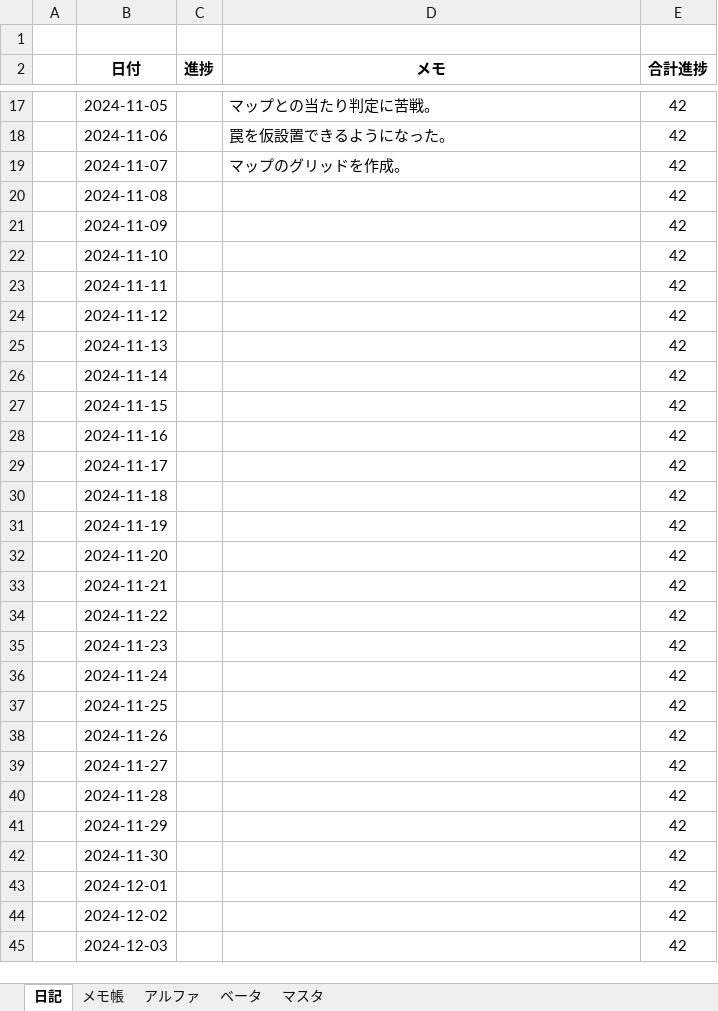
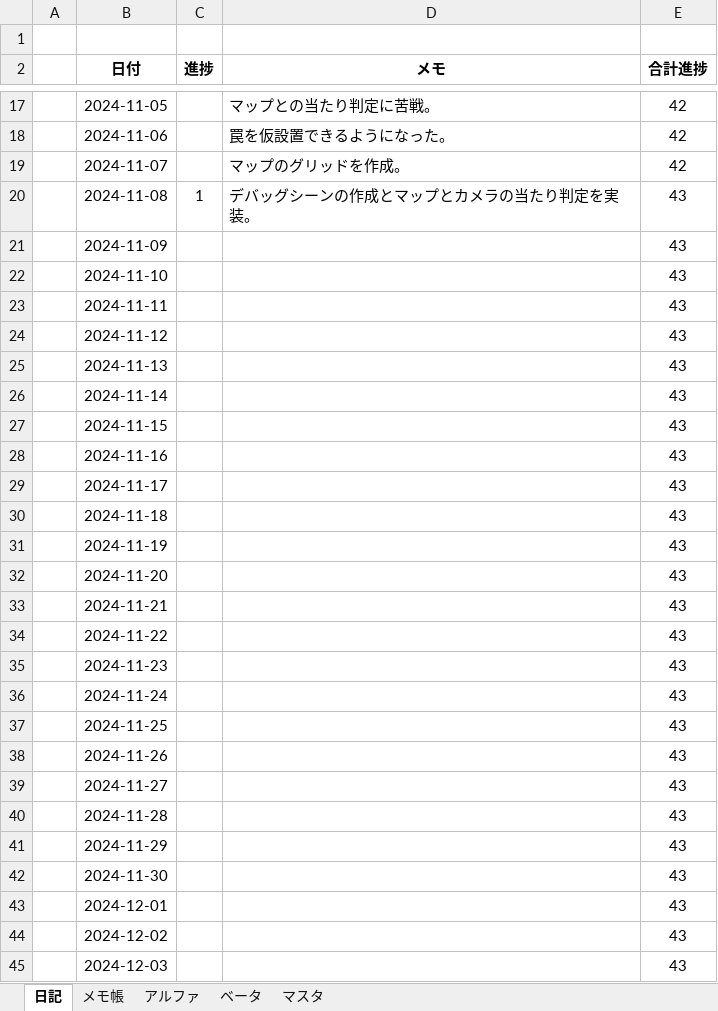
Before and after one commit to nkd10121/EmploymentWorks, an Excel workbook: 進捗コスト表.xlsx, sheet 日記, drawn as a sheet; only a part is shown, gaps mark what is left out; values as stored, in another font and other column widths than the file's, no borders; the diff covers the shown part only; the diff names each change by its address in the sheet, - before the commit and + after, or states it on an @@ line.

Commit message:
コスト表の更新

```diff
--- a/進捗コスト表.xlsx (sheet 日記)
+++ b/進捗コスト表.xlsx (sheet 日記)
-C20 (進捗): (empty)
+C20 (進捗): 1
-D20 (メモ): (empty)
+D20 (メモ): デバッグシーンの作成とマップとカメラの当たり判定を実装。
-E20:E45 (合計進捗): 42
+E20:E45 (合計進捗): 43
```
Also changed, not shown: 28 edited cells elsewhere in this sheet, sheet アルファ.
